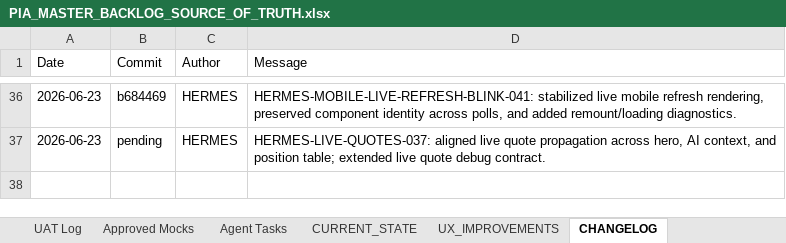
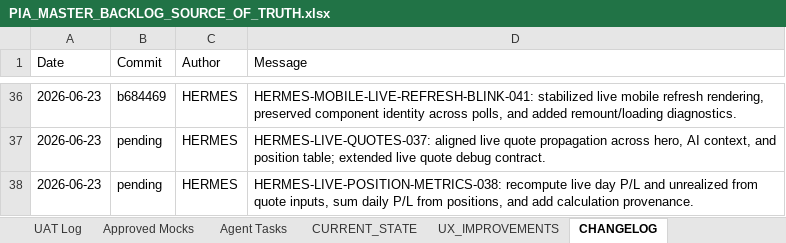
Before and after one commit to parmpr-ai/personal-investment-agent, an Excel workbook: docs/PIA_MASTER_BACKLOG_SOURCE_OF_TRUTH.xlsx, sheet CHANGELOG, drawn as a sheet; only a part is shown, gaps mark what is left out; values as stored, in another font and other column widths than the file's, no borders; the diff names each change by its address in the sheet, - before the commit and + after, or states it on an @@ line.

Commit message:
feat: fix live day pnl and unrealized calculations

```diff
--- a/docs/PIA_MASTER_BACKLOG_SOURCE_OF_TRUTH.xlsx (sheet CHANGELOG)
+++ b/docs/PIA_MASTER_BACKLOG_SOURCE_OF_TRUTH.xlsx (sheet CHANGELOG)
+row 38: 2026-06-23 | pending | HERMES | HERMES-LIVE-POSITION-METRICS-038: recompute live day P/L and unrealized from quote inputs, sum daily P/L from positions, and add calculation provenance.
```
Also changed, not shown: sheet Backlog, sheet Agent Tasks, sheet UAT Log, 6 other files.
